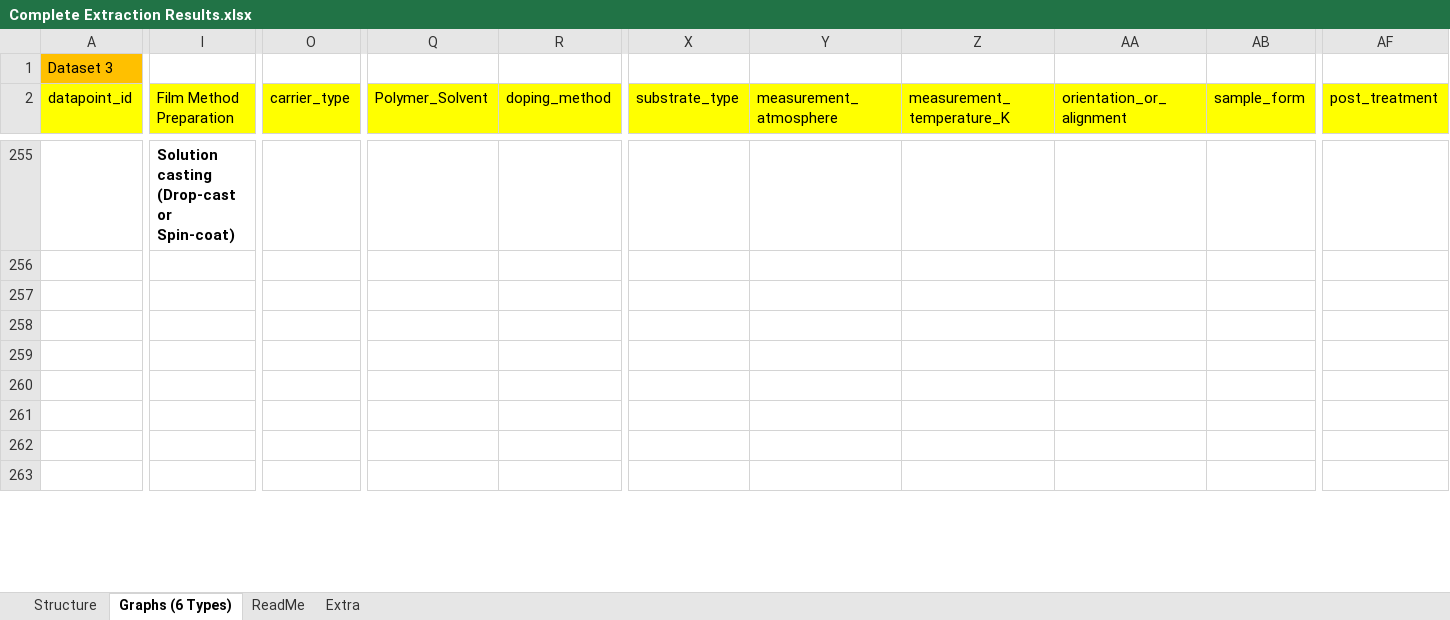
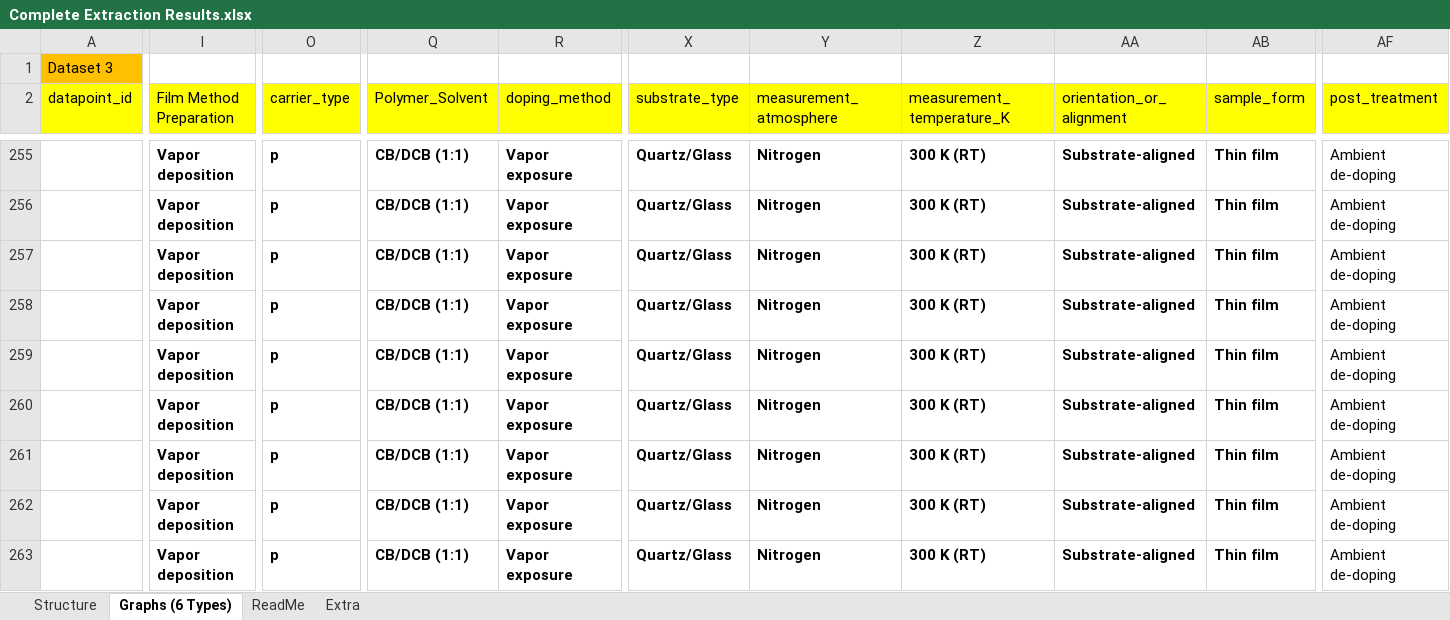
Before and after one commit to kasif1234/Qatar-Environment-and-Energy-Research-Institute-Internship-Work-, an Excel workbook: Scalable_Work/Complete Extraction Results.xlsx, sheet Graphs (6 Types), drawn as a sheet; only a part is shown, gaps mark what is left out; values as stored, in another font and other column widths than the file's, no borders; the diff covers the shown part only; the diff names each change by its address in the sheet, - before the commit and + after, or states it on an @@ line.

```diff
--- a/Scalable_Work/Complete Extraction Results.xlsx (sheet Graphs (6 Types))
+++ b/Scalable_Work/Complete Extraction Results.xlsx (sheet Graphs (6 Types))
-I255 (Film Method Preparation): Solution casting (Drop-cast or Spin-coat)
+I255 (Film Method Preparation): Vapor deposition
-O255:O263 (carrier_type): (empty)
+O255:O263 (carrier_type): p
-Q255:Q263 (Polymer_Solvent): (empty)
+Q255:Q263 (Polymer_Solvent): CB/DCB (1:1)
-R255:R263 (doping_method): (empty)
+R255:R263 (doping_method): Vapor exposure
-X255:X263 (substrate_type): (empty)
+X255:X263 (substrate_type): Quartz/Glass
-Y255:Y263 (measurement_atmosphere): (empty)
+Y255:Y263 (measurement_atmosphere): Nitrogen
-Z255:Z263 (measurement_temperature_K): (empty)
+Z255:Z263 (measurement_temperature_K): 300 K (RT)
-AA255:AA263 (orientation_or_alignment): (empty)
+AA255:AA263 (orientation_or_alignment): Substrate-aligned
-AB255:AB263 (sample_form): (empty)
+AB255:AB263 (sample_form): Thin film
-AF255:AF263 (post_treatment): (empty)
+AF255:AF263 (post_treatment): Ambient de-doping
-I256:I263 (Film Method Preparation): (empty)
+I256:I263 (Film Method Preparation): Vapor deposition
```
Also changed, not shown: 15 added rows, 15 removed rows and 126 edited cells elsewhere in this sheet, 1 other file.
